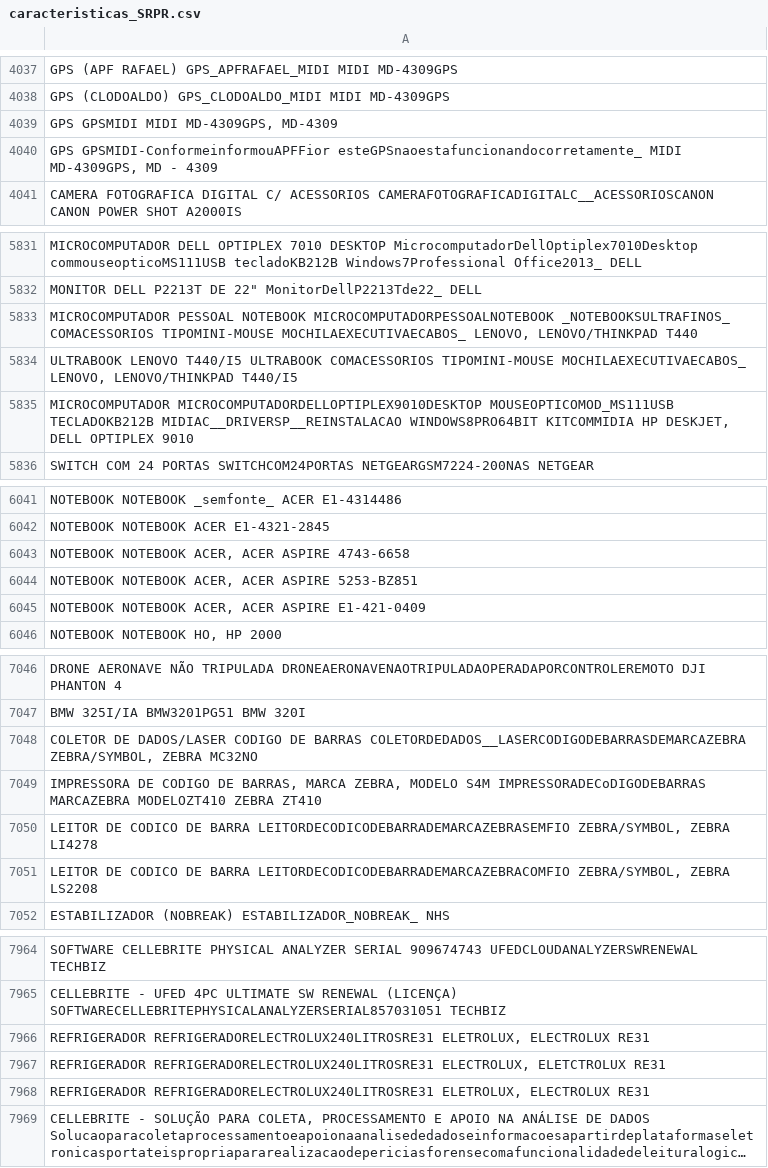
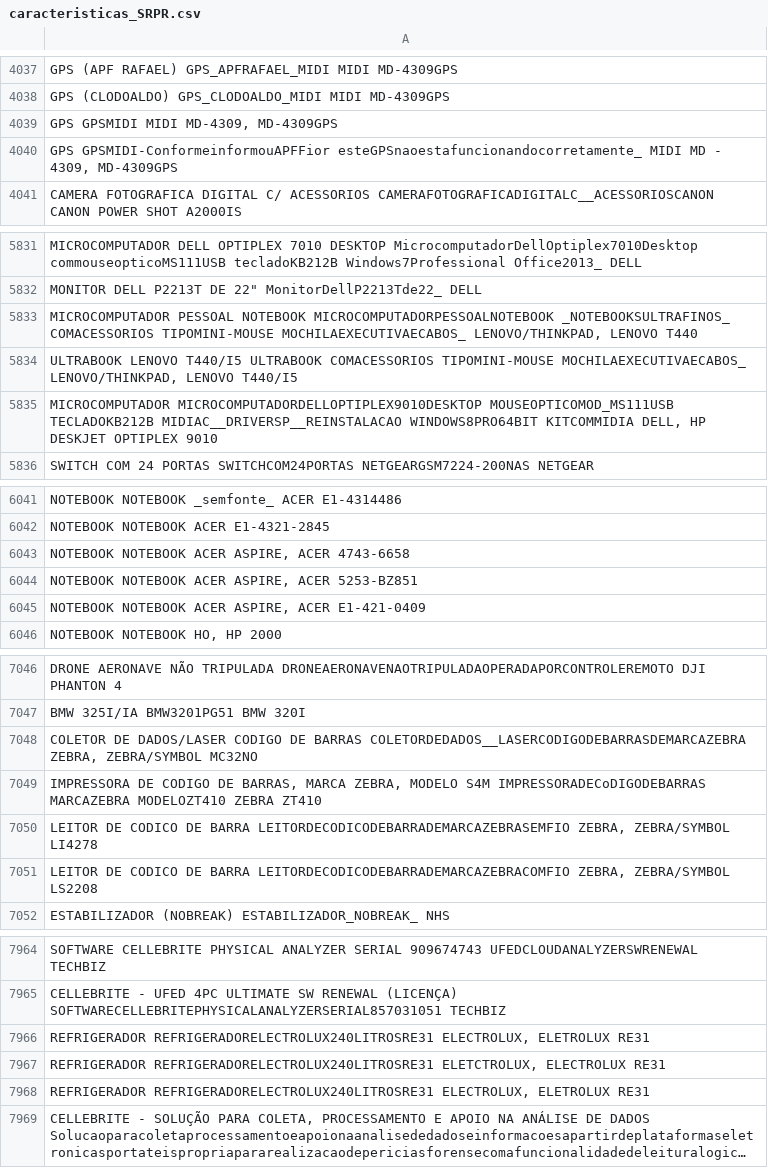
Before and after one commit to Mateus-cpa/levantamento_patrimonial, a CSV file: data_silver/caracteristicas_SRPR.csv, drawn as a sheet; only a part is shown, gaps mark what is left out; long unchanged cells end in …; the diff covers the shown part only; the diff names each change by its address in the sheet, - before the commit and + after, or states it on an @@ line.

```diff
--- a/data_silver/caracteristicas_SRPR.csv
+++ b/data_silver/caracteristicas_SRPR.csv
-A4039: GPS GPSMIDI MIDI MD-4309GPS, MD-4309
+A4039: GPS GPSMIDI MIDI MD-4309, MD-4309GPS
-A4040: …esteGPSnaoestafuncionandocorretamente_ MIDI MD-4309GPS, MD - 4309
+A4040: …esteGPSnaoestafuncionandocorretamente_ MIDI MD - 4309, MD-4309GPS
-A5833: …TIPOMINI-MOUSE MOCHILAEXECUTIVAECABOS_ LENOVO, LENOVO/THINKPAD T440
+A5833: …TIPOMINI-MOUSE MOCHILAEXECUTIVAECABOS_ LENOVO/THINKPAD, LENOVO T440
-A5834: …TIPOMINI-MOUSE MOCHILAEXECUTIVAECABOS_ LENOVO, LENOVO/THINKPAD T440/I5
+A5834: …TIPOMINI-MOUSE MOCHILAEXECUTIVAECABOS_ LENOVO/THINKPAD, LENOVO T440/I5
-A5835: …WINDOWS8PRO64BIT KITCOMMIDIA HP DESKJET, DELL OPTIPLEX 9010
+A5835: …WINDOWS8PRO64BIT KITCOMMIDIA DELL, HP DESKJET OPTIPLEX 9010
-A6043: NOTEBOOK NOTEBOOK ACER, ACER ASPIRE 4743-6658
+A6043: NOTEBOOK NOTEBOOK ACER ASPIRE, ACER 4743-6658
-A6044: NOTEBOOK NOTEBOOK ACER, ACER ASPIRE 5253-BZ851
+A6044: NOTEBOOK NOTEBOOK ACER ASPIRE, ACER 5253-BZ851
-A6045: NOTEBOOK NOTEBOOK ACER, ACER ASPIRE E1-421-0409
+A6045: NOTEBOOK NOTEBOOK ACER ASPIRE, ACER E1-421-0409
-A7048: …BARRAS COLETORDEDADOS__LASERCODIGODEBARRASDEMARCAZEBRA ZEBRA/SYMBOL, ZEBRA MC32NO
+A7048: …BARRAS COLETORDEDADOS__LASERCODIGODEBARRASDEMARCAZEBRA ZEBRA, ZEBRA/SYMBOL MC32NO
-A7050: …BARRA LEITORDECODICODEBARRADEMARCAZEBRASEMFIO ZEBRA/SYMBOL, ZEBRA LI4278
+A7050: …BARRA LEITORDECODICODEBARRADEMARCAZEBRASEMFIO ZEBRA, ZEBRA/SYMBOL LI4278
-A7051: …BARRA LEITORDECODICODEBARRADEMARCAZEBRACOMFIO ZEBRA/SYMBOL, ZEBRA LS2208
+A7051: …BARRA LEITORDECODICODEBARRADEMARCAZEBRACOMFIO ZEBRA, ZEBRA/SYMBOL LS2208
-A7966: REFRIGERADOR REFRIGERADORELECTROLUX240LITROSRE31 ELETROLUX, ELECTROLUX RE31
+A7966: REFRIGERADOR REFRIGERADORELECTROLUX240LITROSRE31 ELECTROLUX, ELETROLUX RE31
-A7967: REFRIGERADOR REFRIGERADORELECTROLUX240LITROSRE31 ELECTROLUX, ELETCTROLUX RE31
+A7967: REFRIGERADOR REFRIGERADORELECTROLUX240LITROSRE31 ELETCTROLUX, ELECTROLUX RE31
-A7968: REFRIGERADOR REFRIGERADORELECTROLUX240LITROSRE31 ELETROLUX, ELECTROLUX RE31
+A7968: REFRIGERADOR REFRIGERADORELECTROLUX240LITROSRE31 ELECTROLUX, ELETROLUX RE31
```
Also changed, not shown: 177 edited cells elsewhere in this file, 4 other files.
